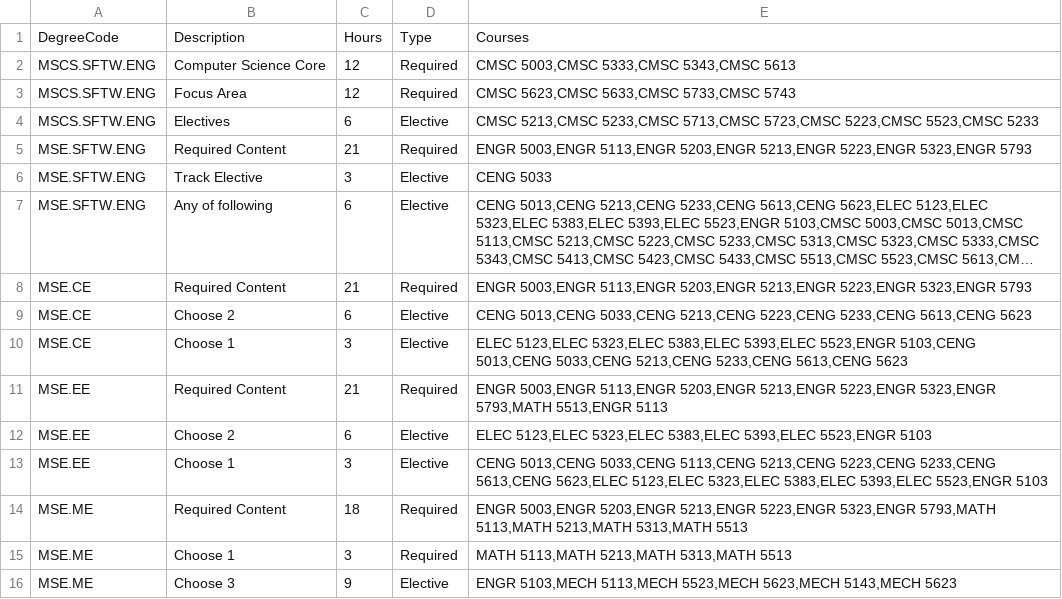
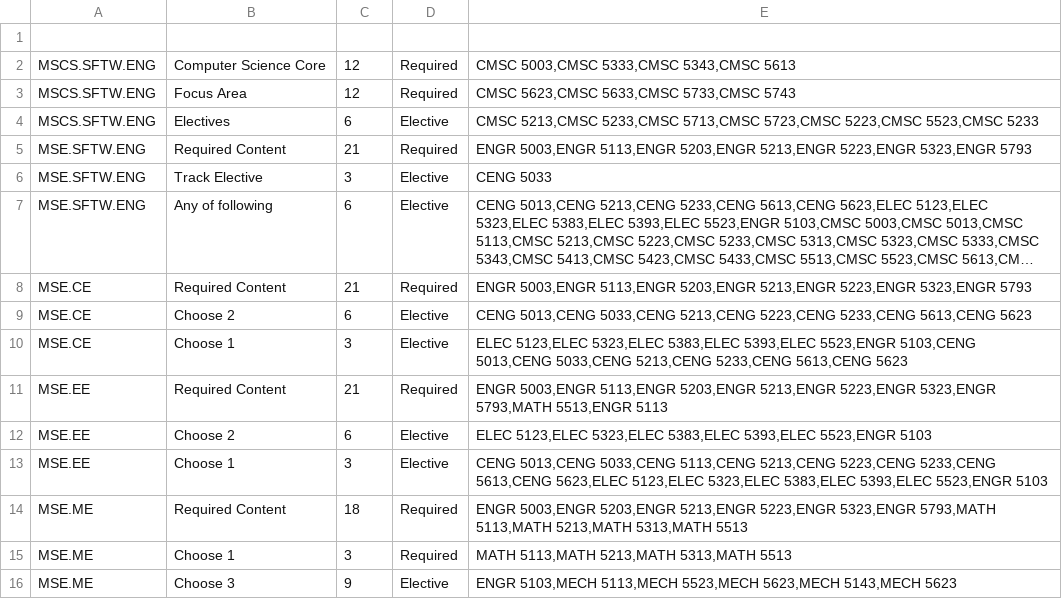
Before and after one commit to gcsh/Project-1-Group5, a CSV file: database/TestDataDegreePlanReq.csv, drawn as a sheet; long unchanged cells end in …; the diff names each change by its address in the sheet, - before the commit and + after, or states it on an @@ line.

```diff
--- a/database/TestDataDegreePlanReq.csv
+++ b/database/TestDataDegreePlanReq.csv
-row 1: DegreeCode | Description | Hours | Type | Courses
+row 1: (empty)
```
Also changed, not shown: database/STU.DUMP.CSV, database/TestDataDegrees.csv, 8 other files.
